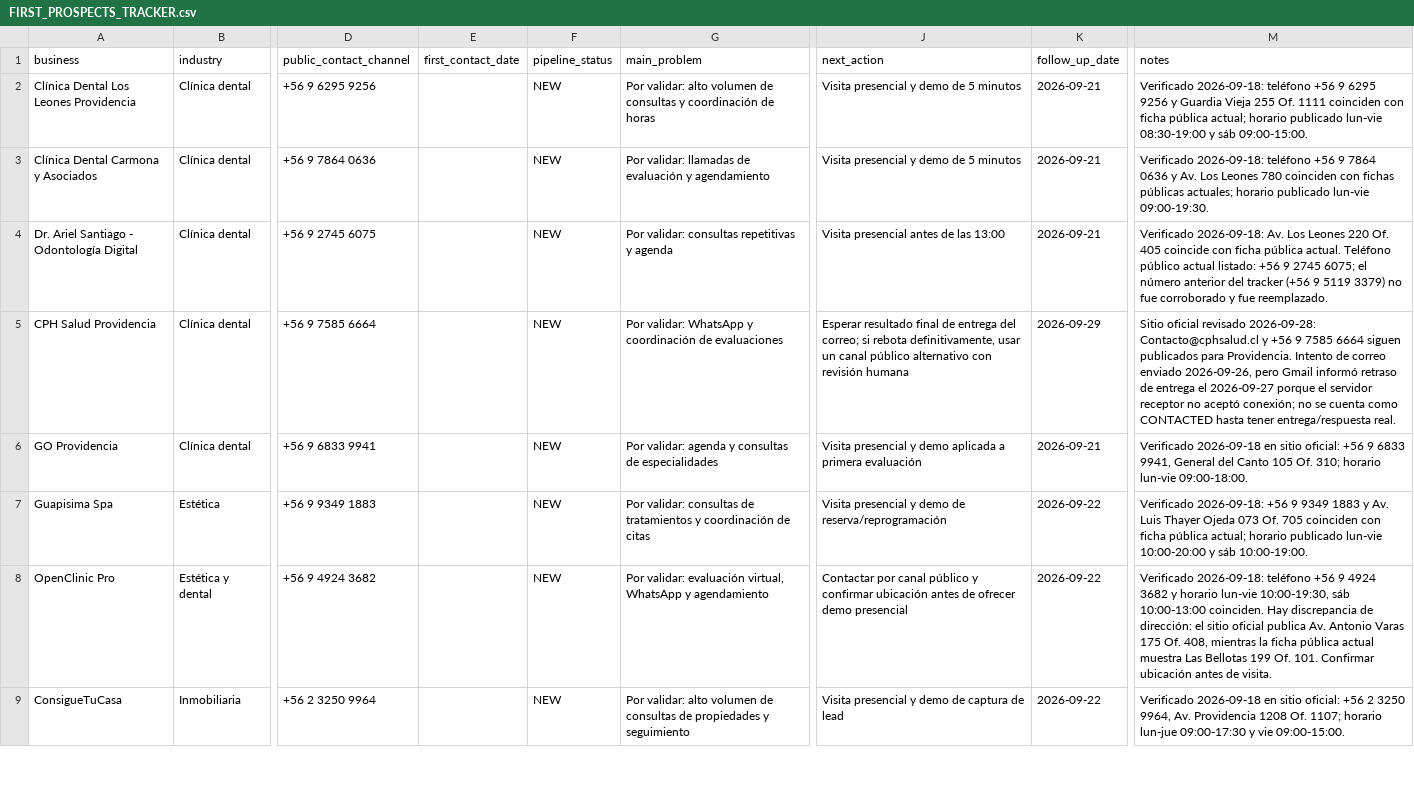
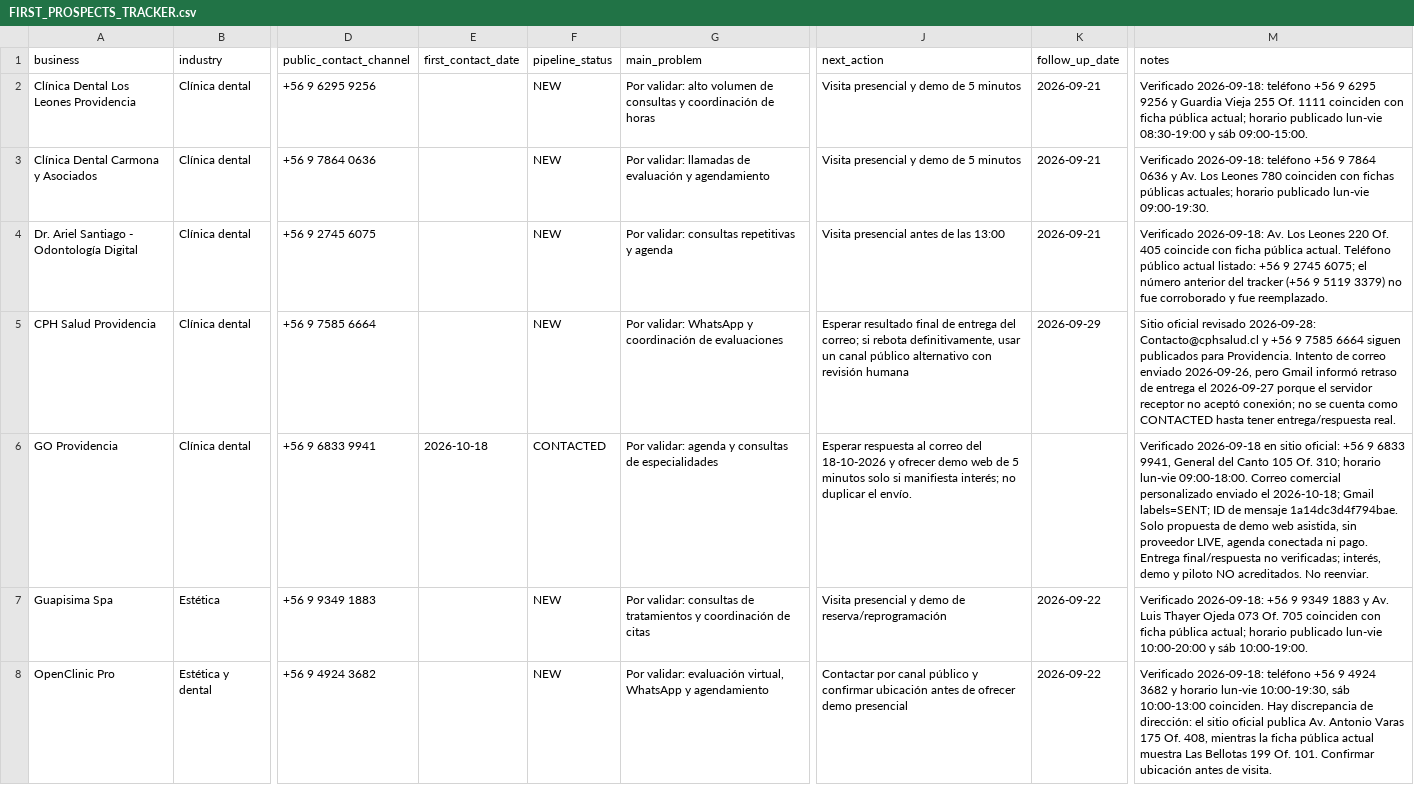
Before and after one commit to Nicricht/helvoca, a CSV file: docs/FIRST_PROSPECTS_TRACKER.csv, drawn as a sheet; only a part is shown, gaps mark what is left out; the shorter side is filled out with more unchanged rows; the diff covers the shown part only; the diff names each change by its address in the sheet, - before the commit and + after, or states it on an @@ line.

Commit message:
docs(commercial): sync two sent prospect emails without recontact

```diff
--- a/docs/FIRST_PROSPECTS_TRACKER.csv
+++ b/docs/FIRST_PROSPECTS_TRACKER.csv
-E6 (first_contact_date): (empty)
+E6 (first_contact_date): 2026-10-18
-F6 (pipeline_status): NEW
+F6 (pipeline_status): CONTACTED
-J6 (next_action): Visita presencial y demo aplicada a primera evaluación
+J6 (next_action): Esperar respuesta al correo del 18-10-2026 y ofrecer demo web de 5 minutos solo si manifiesta interés; no duplicar el envío.
-K6 (follow_up_date): 2026-09-21
+K6 (follow_up_date): (empty)
-M6 (notes): …lun-vie 09:00-18:00.
+M6 (notes): …lun-vie 09:00-18:00. Correo comercial personalizado enviado el 2026-10-18; Gmail labels=SENT; ID de mensaje 1a14dc3d4f794bae. Solo propuesta de demo web asistida, sin proveedor LIVE, agenda conectada ni pago. Entrega final/respuesta no verificadas; interés, demo y piloto NO acreditados. No reenviar.
```
Also changed, not shown: 5 edited cells elsewhere in this file, 1 other file.
